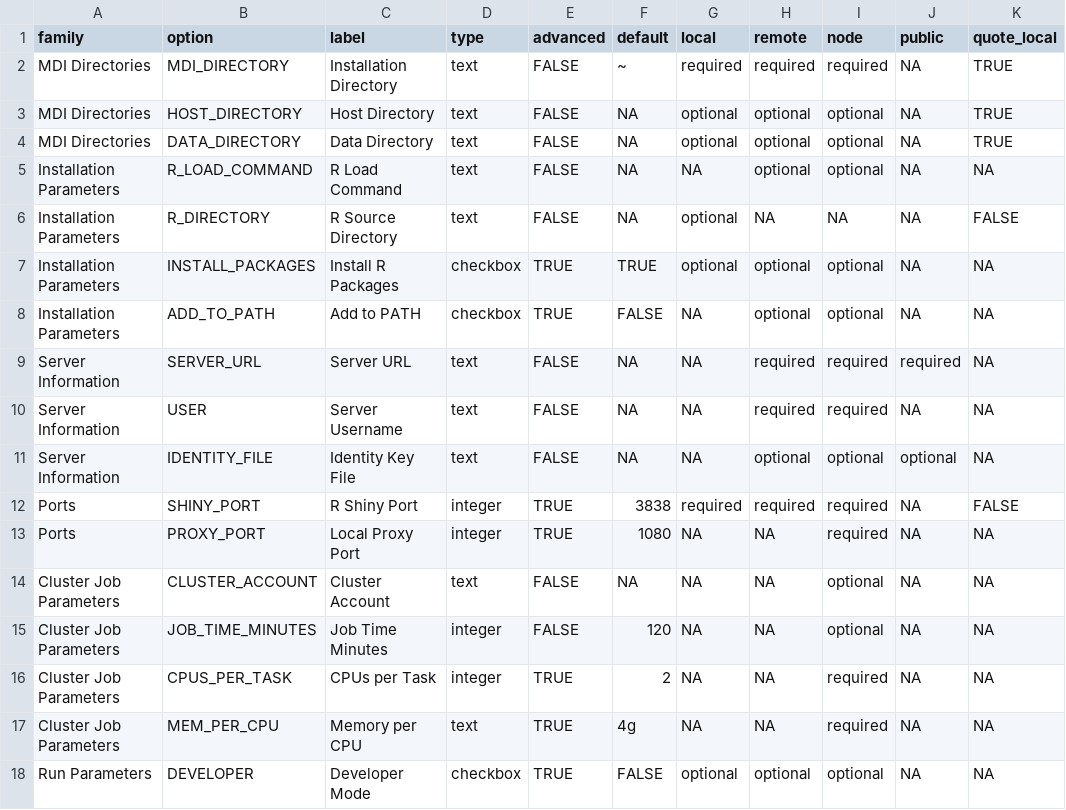
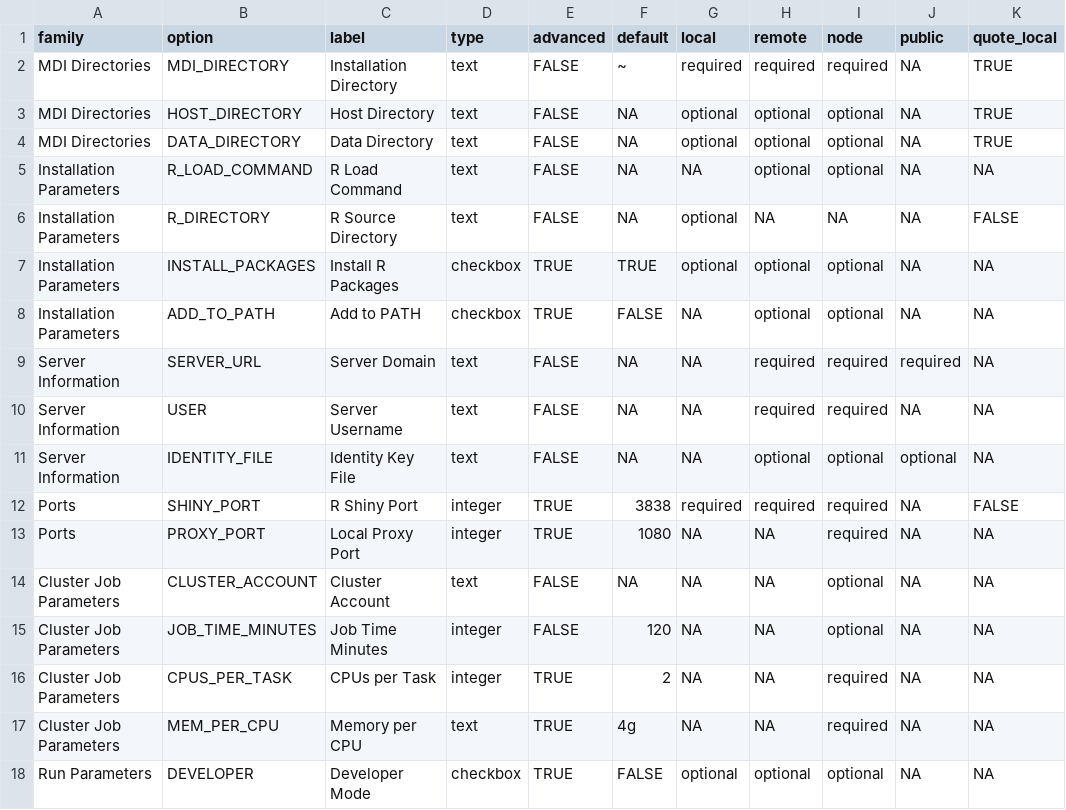
Before and after one commit to MiDataInt/mdi-script-generator, a CSV file: lib/options.csv, drawn as a sheet.

```diff
--- a/lib/options.csv
+++ b/lib/options.csv
@@ -8,3 +8,3 @@ Installation Parameters,INSTALL_PACKAGES,Install R Packages,checkbox,TRUE,TRUE,o
 Installation Parameters,ADD_TO_PATH,Add to PATH,checkbox,TRUE,FALSE,NA,optional,optional,NA,NA
-Server Information,SERVER_URL,Server URL,text,FALSE,NA,NA,required,required,required,NA
+Server Information,SERVER_URL,Server Domain,text,FALSE,NA,NA,required,required,required,NA
 Server Information,USER,Server Username,text,FALSE,NA,NA,required,required,NA,NA
```
Also changed, not shown: 40 other files.
